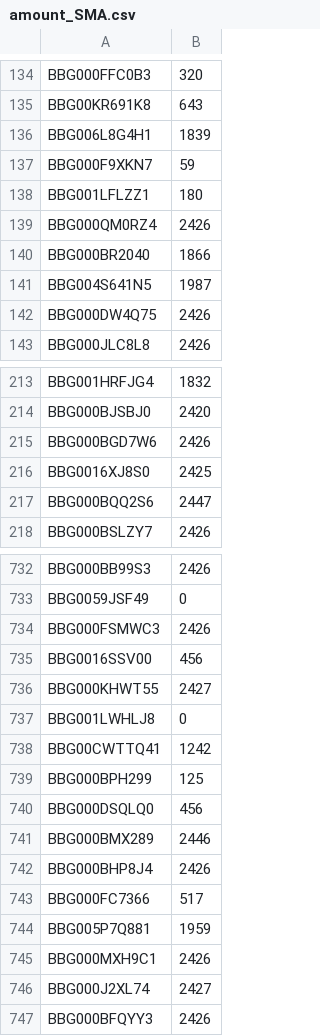
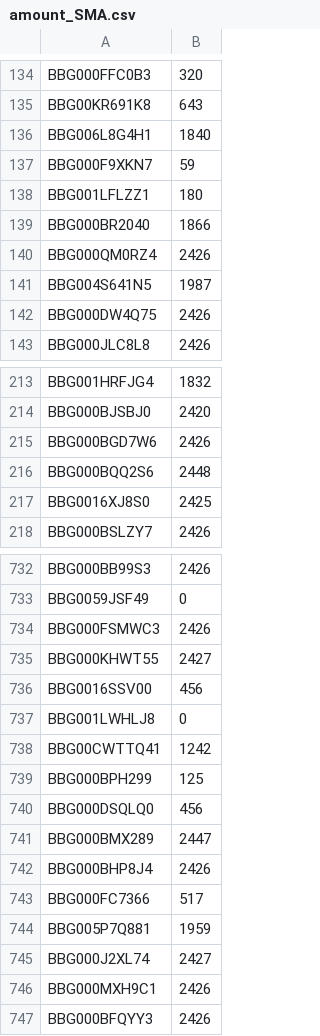
Before and after one commit to nikolaysavelev/mayak_tinkoff, a CSV file: csv/amount_SMA.csv, drawn as a sheet; only a part is shown, gaps mark what is left out; the diff covers the shown part only.

```diff
--- a/csv/amount_SMA.csv
+++ b/csv/amount_SMA.csv
@@ -135,7 +135,7 @@ BBG000FFC0B3;320
 BBG00KR691K8;643
-BBG006L8G4H1;1839
+BBG006L8G4H1;1840
 BBG000F9XKN7;59
 BBG001LFLZZ1;180
-BBG000QM0RZ4;2426
 BBG000BR2040;1866
+BBG000QM0RZ4;2426
 BBG004S641N5;1987
@@ -215,4 +215,4 @@ BBG000BJSBJ0;2420
 BBG000BGD7W6;2426
+BBG000BQQ2S6;2448
 BBG0016XJ8S0;2425
-BBG000BQQ2S6;2447
 BBG000BSLZY7;2426
@@ -734,4 +734,4 @@ BBG0059JSF49;0
 BBG000FSMWC3;2426
-BBG0016SSV00;456
 BBG000KHWT55;2427
+BBG0016SSV00;456
 BBG001LWHLJ8;0
@@ -740,3 +740,3 @@ BBG000BPH299;125
 BBG000DSQLQ0;456
-BBG000BMX289;2446
+BBG000BMX289;2447
 BBG000BHP8J4;2426
@@ -744,4 +744,4 @@ BBG000FC7366;517
 BBG005P7Q881;1959
-BBG000MXH9C1;2426
 BBG000J2XL74;2427
+BBG000MXH9C1;2426
 BBG000BFQYY3;2426
```
Also changed, not shown: 36 moved rows and 31 edited cells elsewhere in this file, csv/historic_profit_rsi.csv, csv/shares.csv, 3 other files.
